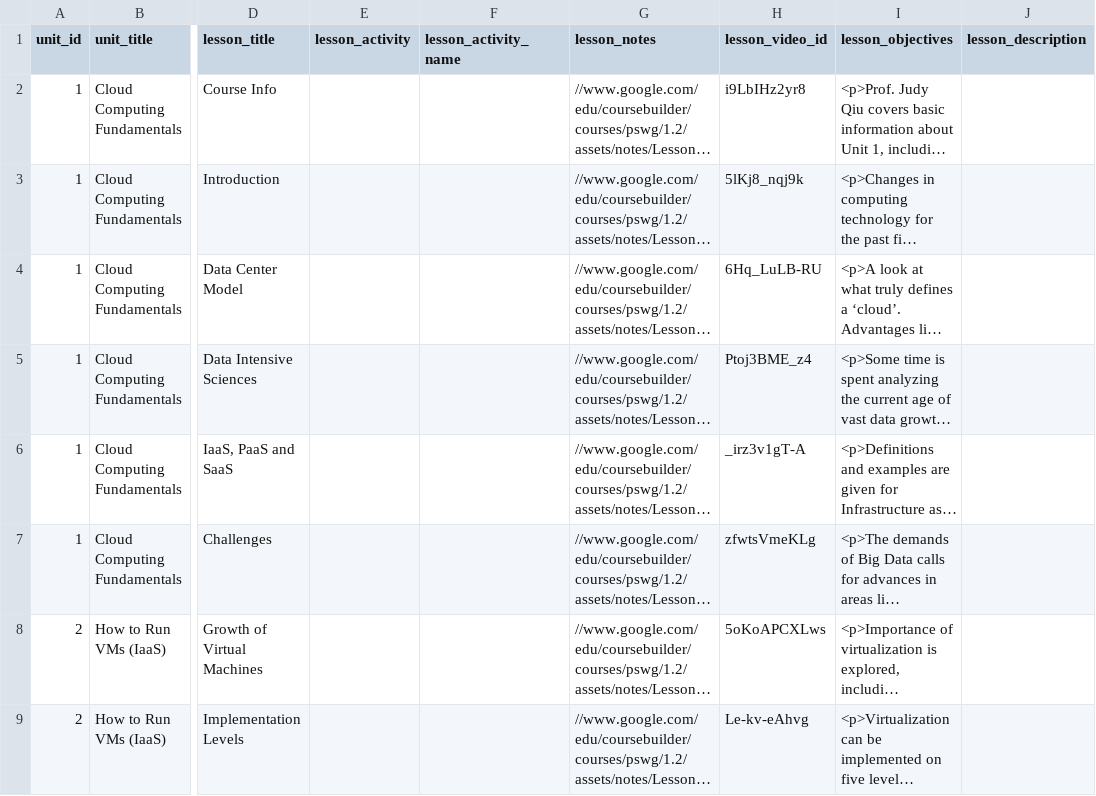
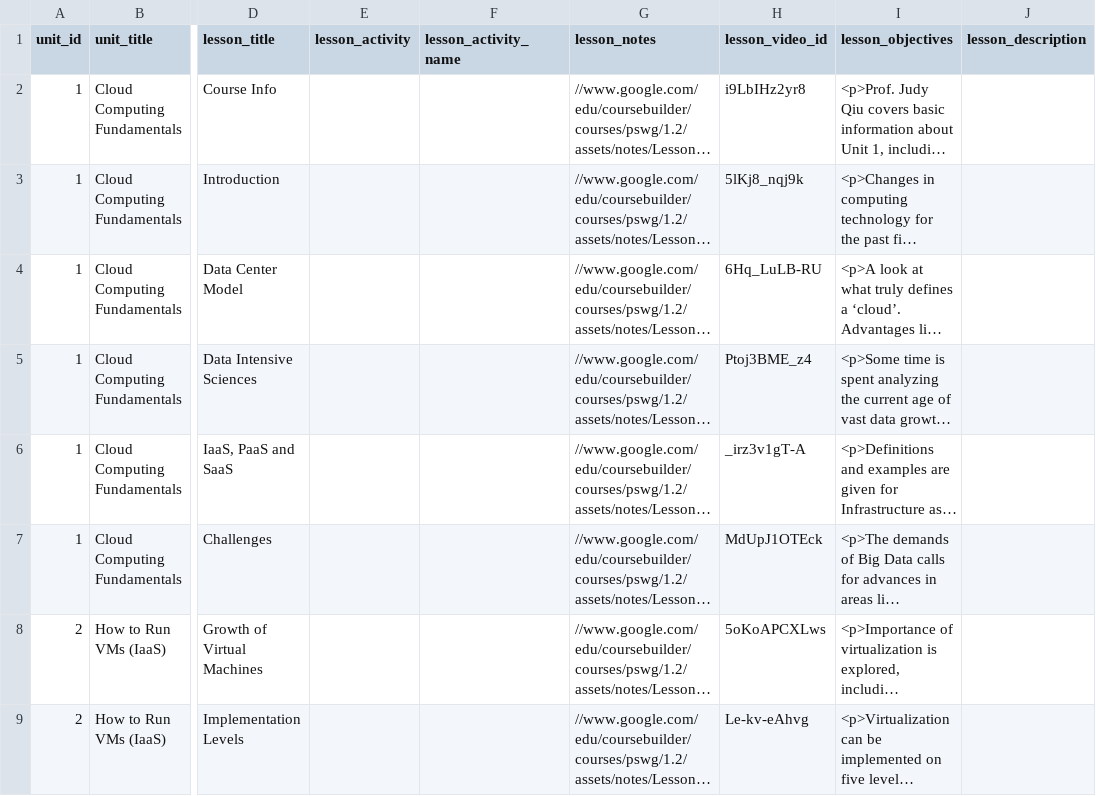
Before and after one commit to nishant07/course-builder, a CSV file: data/lesson.csv, drawn as a sheet; only a part is shown, gaps mark what is left out; long unchanged cells end in …; the diff names each change by its address in the sheet, - before the commit and + after, or states it on an @@ line.

Commit message:
Update lesson.csv

```diff
--- a/data/lesson.csv
+++ b/data/lesson.csv
-H7 (lesson_video_id): zfwtsVmeKLg
+H7 (lesson_video_id): MdUpJ1OTEck
```
